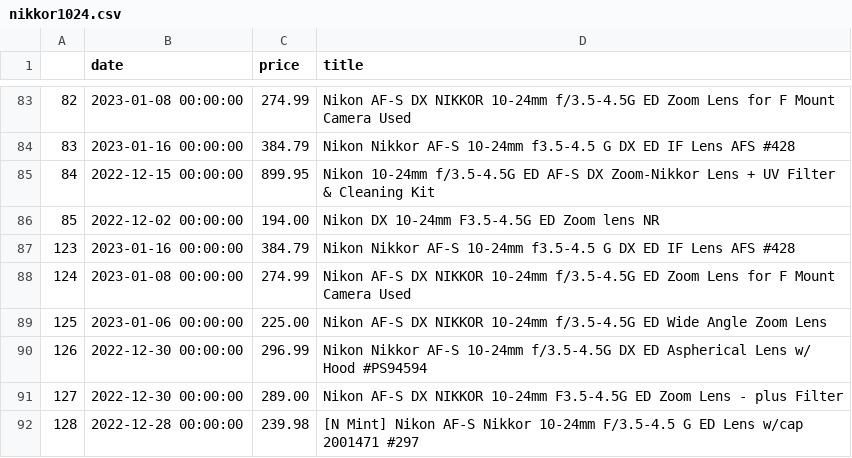
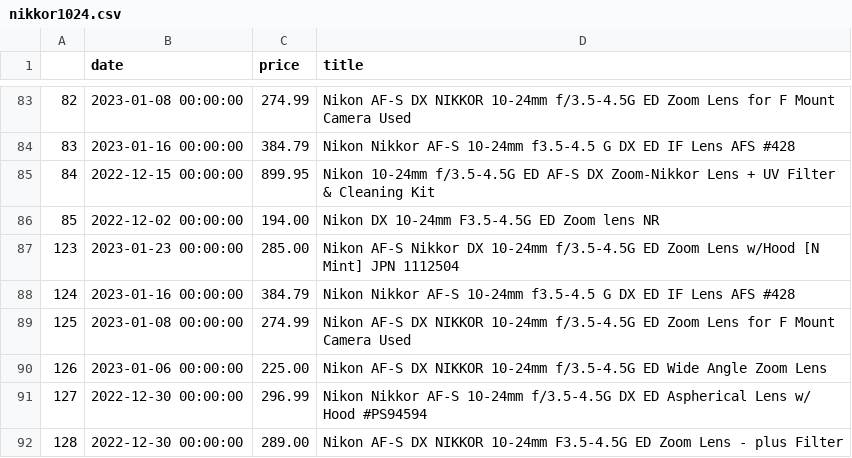
Before and after one commit to kobesar/ebaytracker, a CSV file: data/nikkor1024.csv, drawn as a sheet; only a part is shown, gaps mark what is left out; the shorter side is filled out with more unchanged rows; addresses are those after the commit; the diff names each change by its address in the sheet, - before the commit and + after, or states it on an @@ line.

```diff
--- a/data/nikkor1024.csv
+++ b/data/nikkor1024.csv
+row 87: 123 | 2023-01-23 00:00:00 | 285.00 | Nikon AF-S Nikkor DX 10-24mm f/3.5-4.5G ED Zoom Lens w/Hood [N Mint] JPN 1112504
@@ column A renumbered from row 88 down @@
```
Also changed, not shown: data/d7200.csv, data/full_data.csv, 1 other file.
